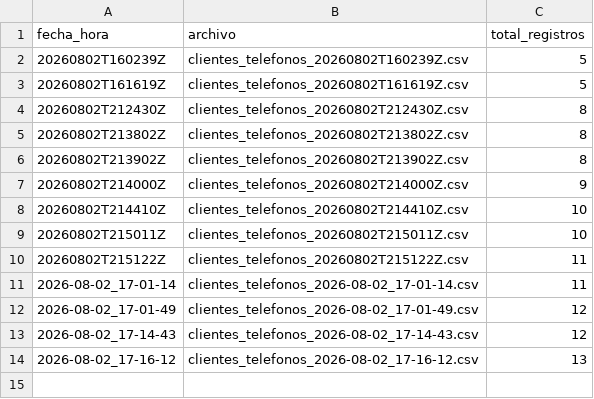
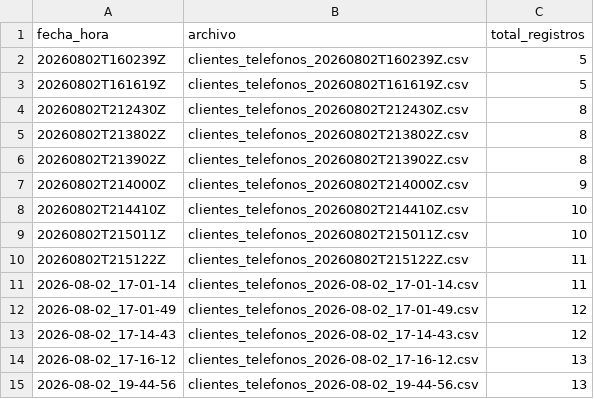
Before and after one commit to klich116/dataset-clientes-cicd, a CSV file: data/produccion/log_despliegues.csv, drawn as a sheet; the diff names each change by its address in the sheet, - before the commit and + after, or states it on an @@ line.

```diff
--- a/data/produccion/log_despliegues.csv
+++ b/data/produccion/log_despliegues.csv
+row 15: 2026-08-02_19-44-56 | clientes_telefonos_2026-08-02_19-44-56.csv | 13
```
Also changed, not shown: 1 other file.
